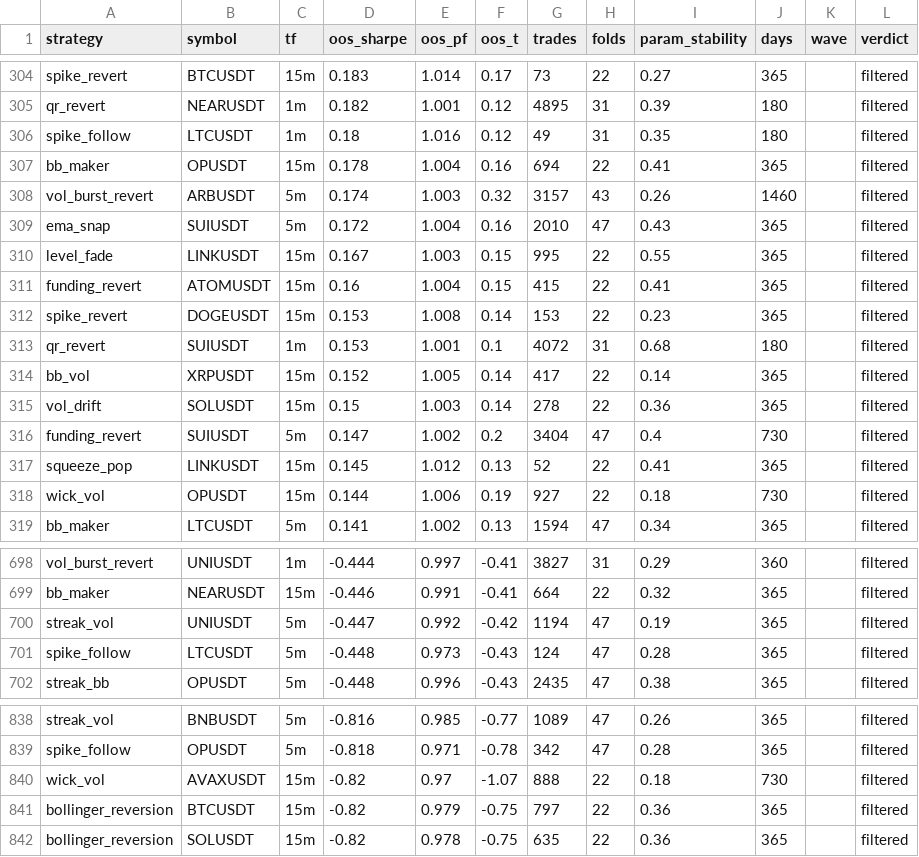
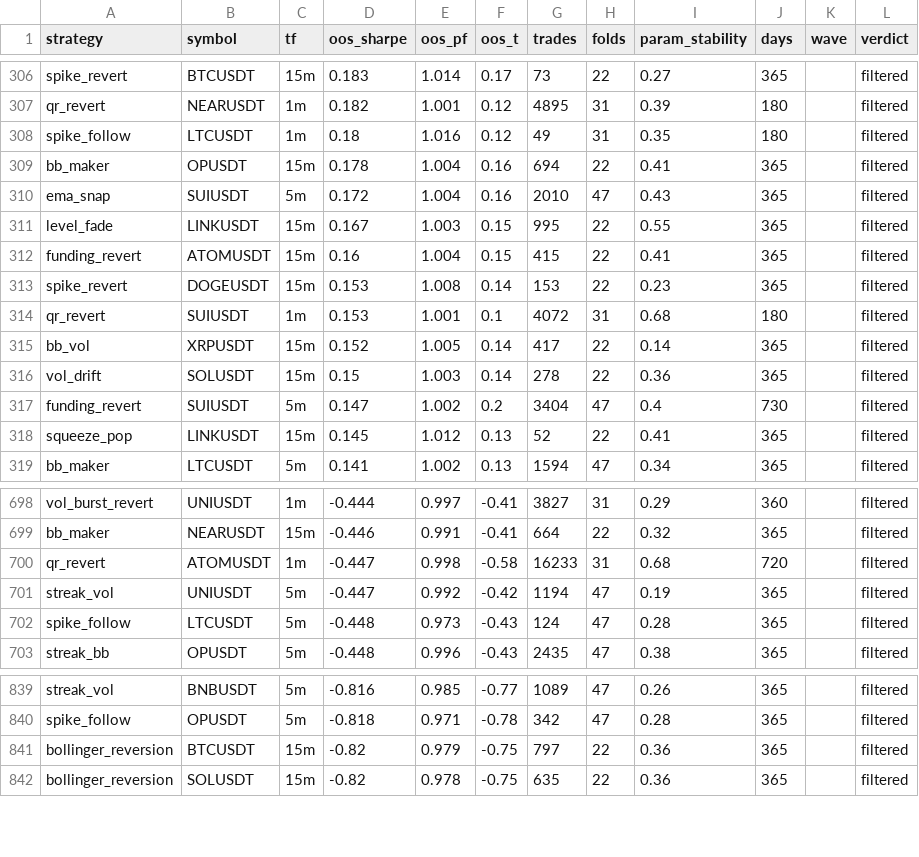
Before and after one commit to davletovaalmira11-creator/scalp-lab-pro, a CSV file: engines/scalp/reports/archive.csv, drawn as a sheet; only a part is shown, gaps mark what is left out; the diff covers the shown part only.

```diff
--- a/engines/scalp/reports/archive.csv
+++ b/engines/scalp/reports/archive.csv
@@ -307,3 +309,2 @@ spike_follow,LTCUSDT,1m,0.18,1.016,0.12,49,31,0.35,180,,filtered
 bb_maker,OPUSDT,15m,0.178,1.004,0.16,694,22,0.41,365,,filtered
-vol_burst_revert,ARBUSDT,5m,0.174,1.003,0.32,3157,43,0.26,1460,,filtered
 ema_snap,SUIUSDT,5m,0.172,1.004,0.16,2010,47,0.43,365,,filtered
@@ -317,3 +318,2 @@ funding_revert,SUIUSDT,5m,0.147,1.002,0.2,3404,47,0.4,730,,filtered
 squeeze_pop,LINKUSDT,15m,0.145,1.012,0.13,52,22,0.41,365,,filtered
-wick_vol,OPUSDT,15m,0.144,1.006,0.19,927,22,0.18,730,,filtered
 bb_maker,LTCUSDT,5m,0.141,1.002,0.13,1594,47,0.34,365,,filtered
@@ -699,2 +699,3 @@ vol_burst_revert,UNIUSDT,1m,-0.444,0.997,-0.41,3827,31,0.29,360,,filtered
 bb_maker,NEARUSDT,15m,-0.446,0.991,-0.41,664,22,0.32,365,,filtered
+qr_revert,ATOMUSDT,1m,-0.447,0.998,-0.58,16233,31,0.68,720,,filtered
 streak_vol,UNIUSDT,5m,-0.447,0.992,-0.42,1194,47,0.19,365,,filtered
@@ -839,3 +840,2 @@ streak_vol,BNBUSDT,5m,-0.816,0.985,-0.77,1089,47,0.26,365,,filtered
 spike_follow,OPUSDT,5m,-0.818,0.971,-0.78,342,47,0.28,365,,filtered
-wick_vol,AVAXUSDT,15m,-0.82,0.97,-1.07,888,22,0.18,730,,filtered
 bollinger_reversion,BTCUSDT,15m,-0.82,0.979,-0.75,797,22,0.36,365,,filtered
```
Also changed, not shown: 5 added rows and 3 removed rows elsewhere in this file, engines/scalp/reports/leaderboard.csv, 4 other files.
